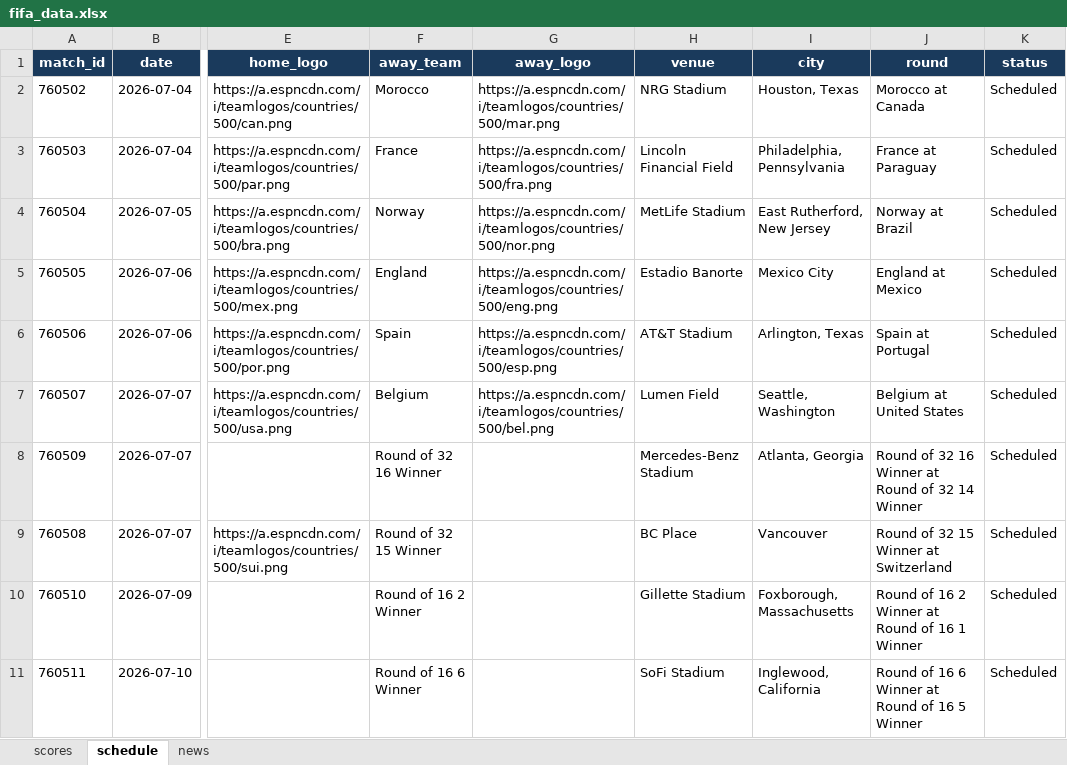
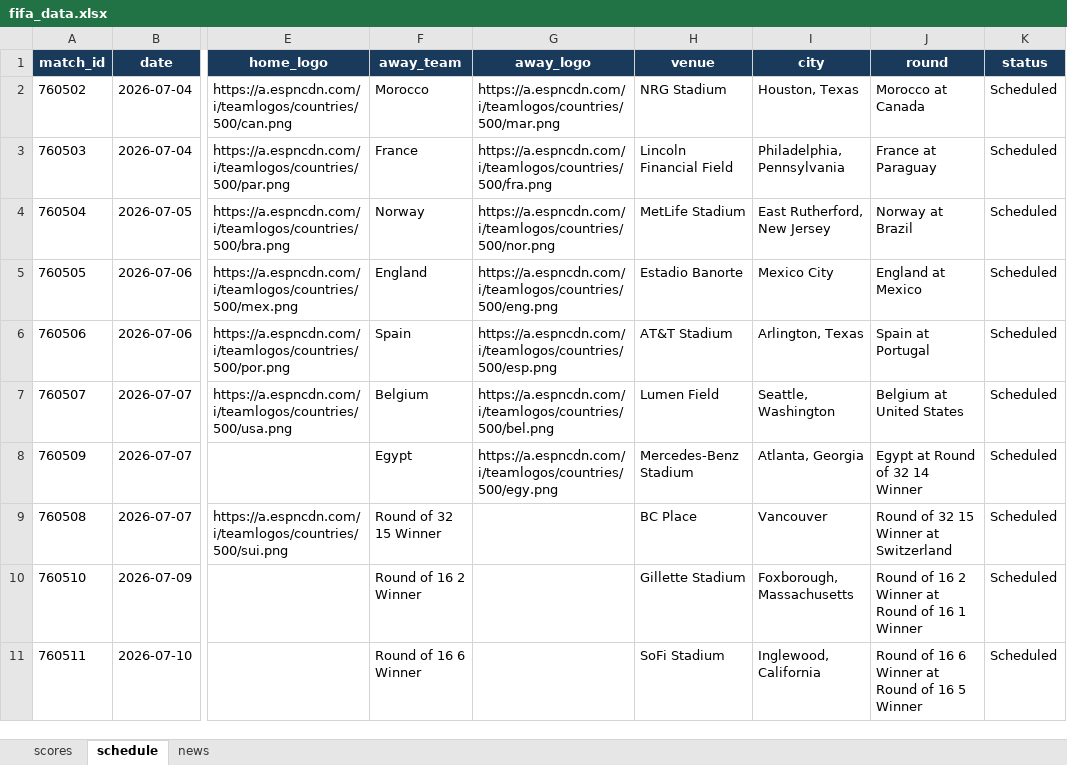
Before and after one commit to bibhu2020/media, an Excel workbook: fifa/fifa_data.xlsx, sheet schedule, drawn as a sheet; only a part is shown, gaps mark what is left out; values as stored, in another font and other column widths than the file's, no borders; the diff names each change by its address in the sheet, - before the commit and + after, or states it on an @@ line.

```diff
--- a/fifa/fifa_data.xlsx (sheet schedule)
+++ b/fifa/fifa_data.xlsx (sheet schedule)
-F8 (away_team): Round of 32 16 Winner
+F8 (away_team): Egypt
-G8 (away_logo): (empty)
+G8 (away_logo): https://a.espncdn.com/i/teamlogos/countries/500/egy.png
-J8 (round): Round of 32 16 Winner at Round of 32 14 Winner
+J8 (round): Egypt at Round of 32 14 Winner
```
Also changed, not shown: sheet news, sheet scores.
